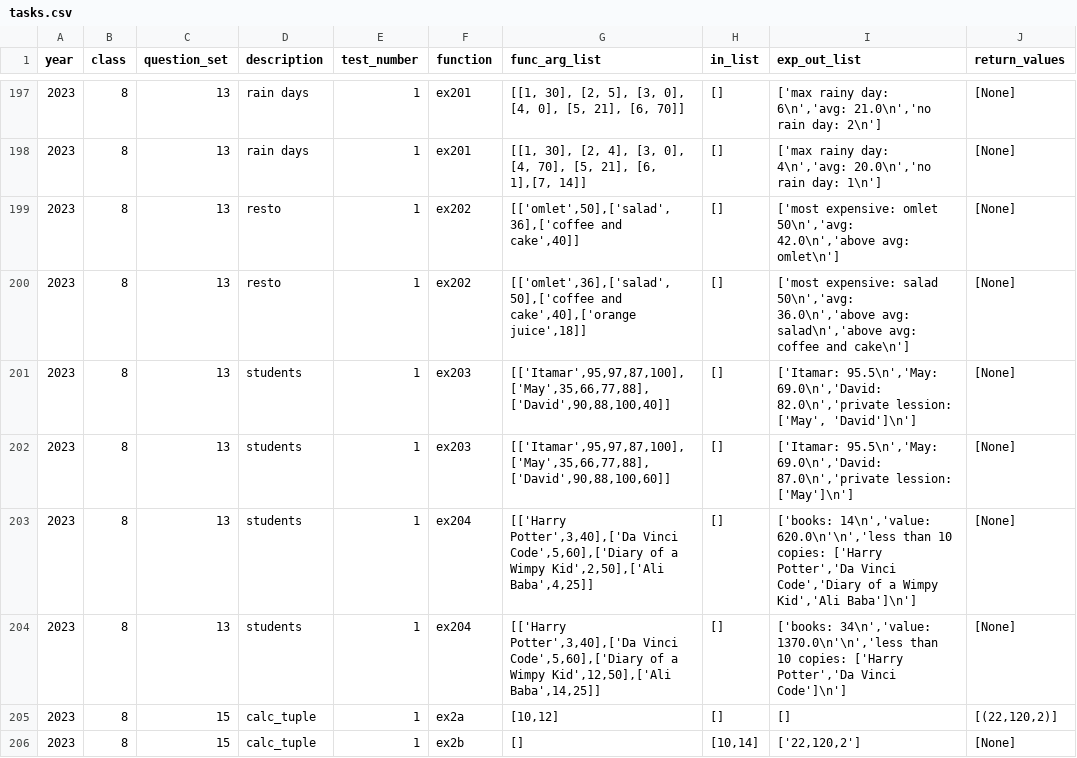
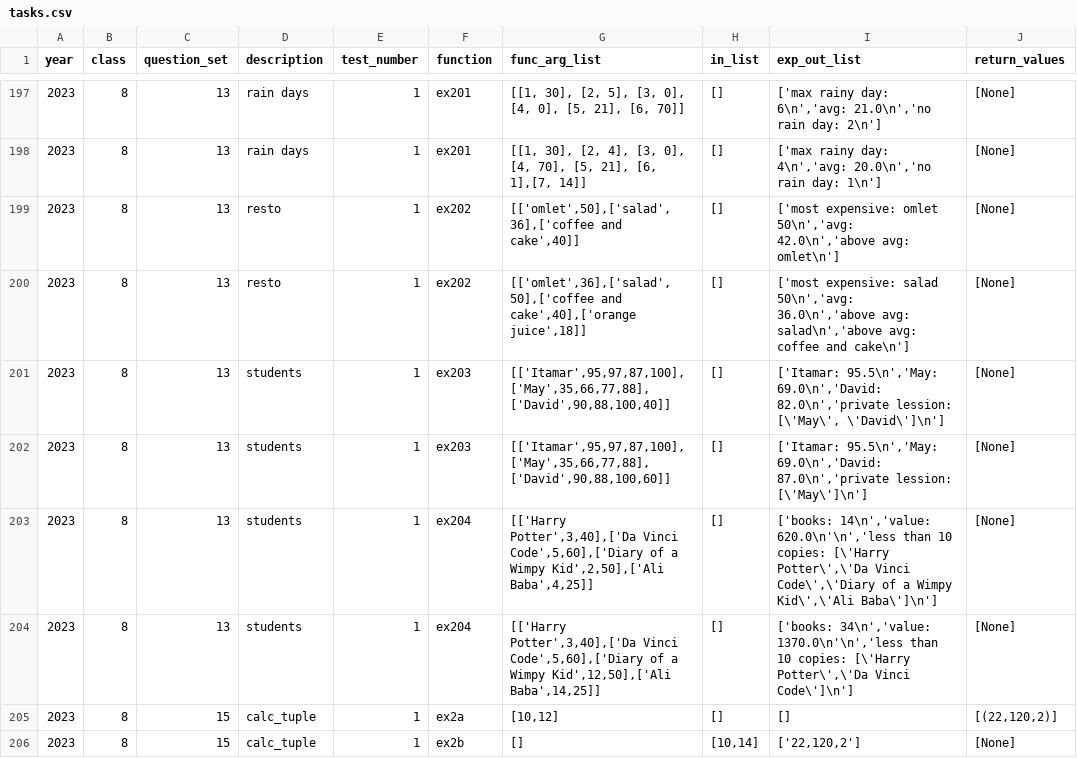
Before and after one commit to tomer2b/auto_grading, a CSV file: auto_grading/tasks.csv, drawn as a sheet; only a part is shown, gaps mark what is left out.

```diff
--- a/auto_grading/tasks.csv
+++ b/auto_grading/tasks.csv
@@ -200,6 +200,6 @@ year,class,question_set,description,test_number,function,func_arg_list,in_list,e
 2023,8,13,"resto",1,ex202,"[['omlet',36],['salad',50],['coffee and cake',40],['orange juice',18]]","[]","['most expensive: salad 50\n','avg: 36.0\n','above avg: salad\n','above avg: coffee and cake\n']","[None]"
-2023,8,13,"students",1,ex203,"[['Itamar',95,97,87,100],['May',35,66,77,88],['David',90,88,100,40]]","[]","['Itamar: 95.5\n','May: 69.0\n','David: 82.0\n','private lession: ['May', 'David']\n']","[None]"
-2023,8,13,"students",1,ex203,"[['Itamar',95,97,87,100],['May',35,66,77,88],['David',90,88,100,60]]","[]","['Itamar: 95.5\n','May: 69.0\n','David: 87.0\n','private lession: ['May']\n']","[None]"
-2023,8,13,"students",1,ex204,"[['Harry Potter',3,40],['Da Vinci Code',5,60],['Diary of a Wimpy Kid',2,50],['Ali Baba',4,25]]","[]","['books: 14\n','value: 620.0\n'\n','less than 10 copies: ['Harry Potter','Da Vinci Code','Diary of a Wimpy Kid','Ali Baba']\n']","[None]"
-2023,8,13,"students",1,ex204,"[['Harry Potter',3,40],['Da Vinci Code',5,60],['Diary of a Wimpy Kid',12,50],['Ali Baba',14,25]]","[]","['books: 34\n','value: 1370.0\n'\n','less than 10 copies: ['Harry Potter','Da Vinci Code']\n']","[None]"
+2023,8,13,"students",1,ex203,"[['Itamar',95,97,87,100],['May',35,66,77,88],['David',90,88,100,40]]","[]","['Itamar: 95.5\n','May: 69.0\n','David: 82.0\n','private lession: [\'May\', \'David\']\n']","[None]"
+2023,8,13,"students",1,ex203,"[['Itamar',95,97,87,100],['May',35,66,77,88],['David',90,88,100,60]]","[]","['Itamar: 95.5\n','May: 69.0\n','David: 87.0\n','private lession: [\'May\']\n']","[None]"
+2023,8,13,"students",1,ex204,"[['Harry Potter',3,40],['Da Vinci Code',5,60],['Diary of a Wimpy Kid',2,50],['Ali Baba',4,25]]","[]","['books: 14\n','value: 620.0\n'\n','less than 10 copies: [\'Harry Potter\',\'Da Vinci Code\',\'Diary of a Wimpy Kid\',\'Ali Baba\']\n']","[None]"
+2023,8,13,"students",1,ex204,"[['Harry Potter',3,40],['Da Vinci Code',5,60],['Diary of a Wimpy Kid',12,50],['Ali Baba',14,25]]","[]","['books: 34\n','value: 1370.0\n'\n','less than 10 copies: [\'Harry Potter\',\'Da Vinci Code\']\n']","[None]"
 2023,8,15,"calc_tuple",1,ex2a,"[10,12]","[]","[]","[(22,120,2)]"
```
Also changed, not shown: 1 other file.
